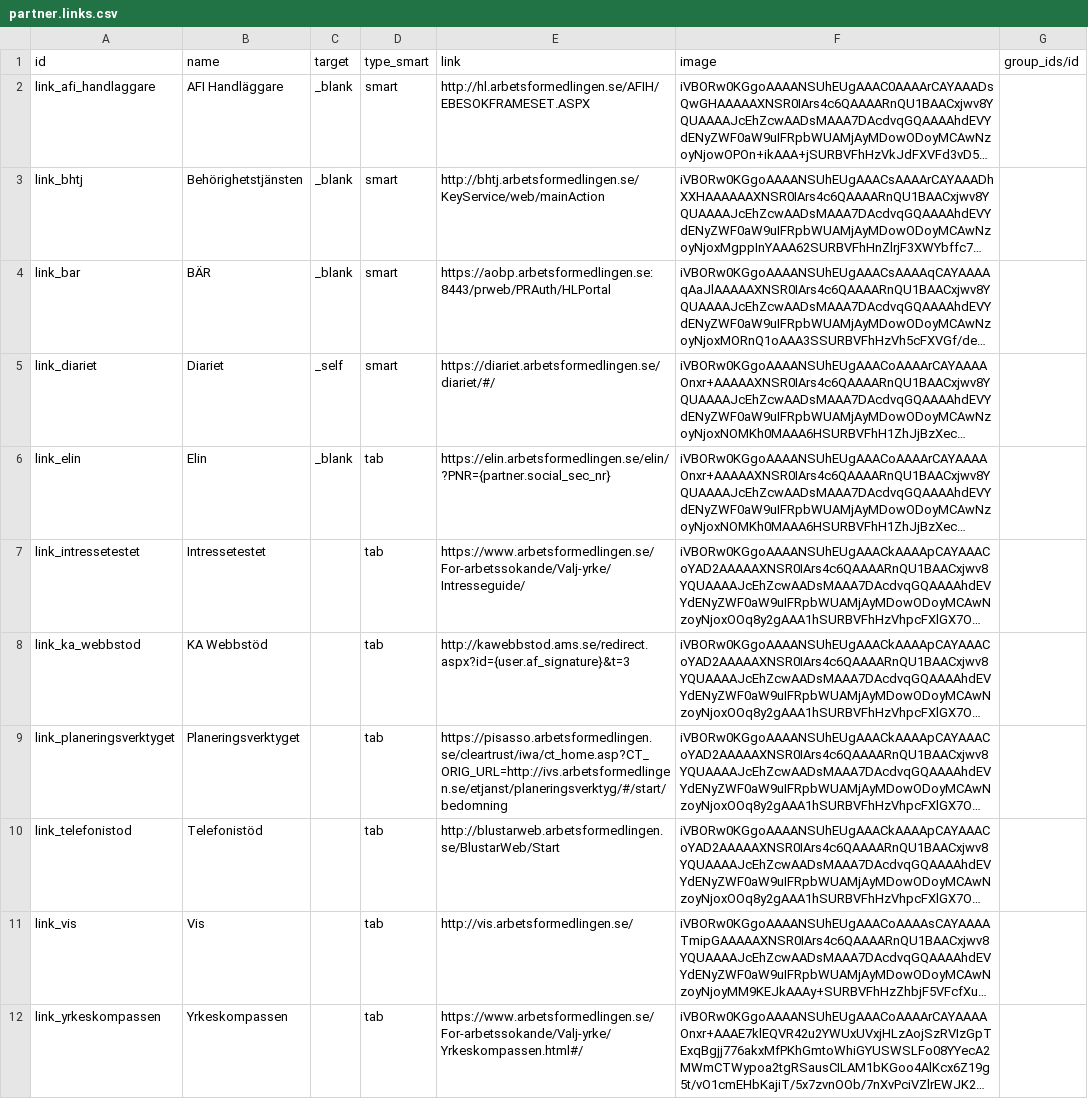
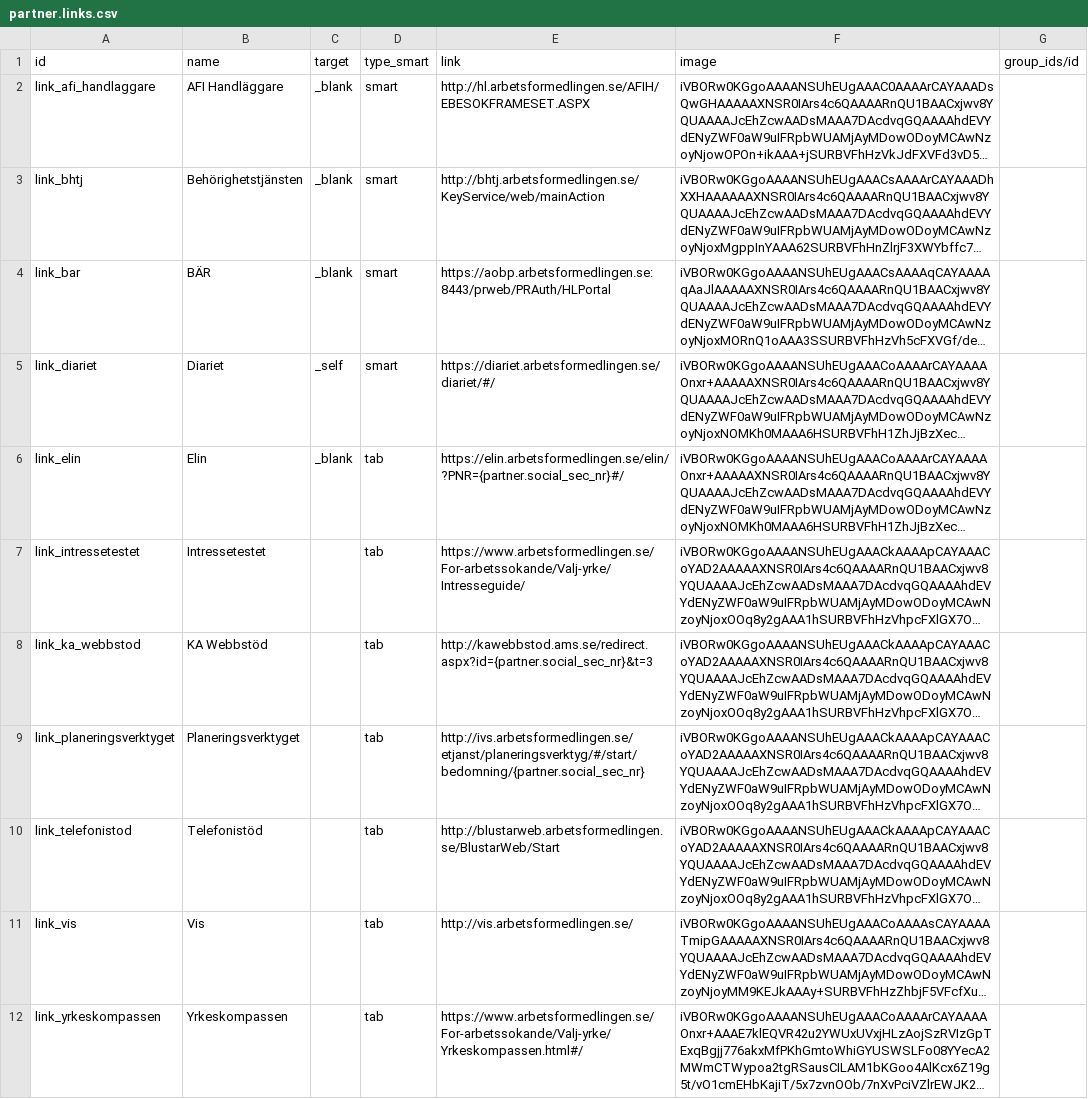
Before and after one commit to vertelab/odoo-af, a CSV file: contact_links/data/partner.links.csv, drawn as a sheet; only a part is shown; long unchanged cells end in …; the diff names each change by its address in the sheet, - before the commit and + after, or states it on an @@ line.

Commit message:
contact_lists Dev-12.0-AFC1677: updated URLs for links

```diff
--- a/contact_links/data/partner.links.csv
+++ b/contact_links/data/partner.links.csv
-E6 (link): https://elin.arbetsformedlingen.se/elin/?PNR={partner.social_sec_nr}
+E6 (link): https://elin.arbetsformedlingen.se/elin/?PNR={partner.social_sec_nr}#/
-E8 (link): http://kawebbstod.ams.se/redirect.aspx?id={user.af_signature}&t=3
+E8 (link): http://kawebbstod.ams.se/redirect.aspx?id={partner.social_sec_nr}&t=3
-E9 (link): https://pisasso.arbetsformedlingen.se/cleartrust/iwa/ct_home.asp?CT_ORIG_URL=http://ivs.arbetsformedlingen.se/etjanst/planeringsverktyg/#/start/bedomning
+E9 (link): http://ivs.arbetsformedlingen.se/etjanst/planeringsverktyg/#/start/bedomning/{partner.social_sec_nr}
```
Also changed, not shown: 2 other files.
